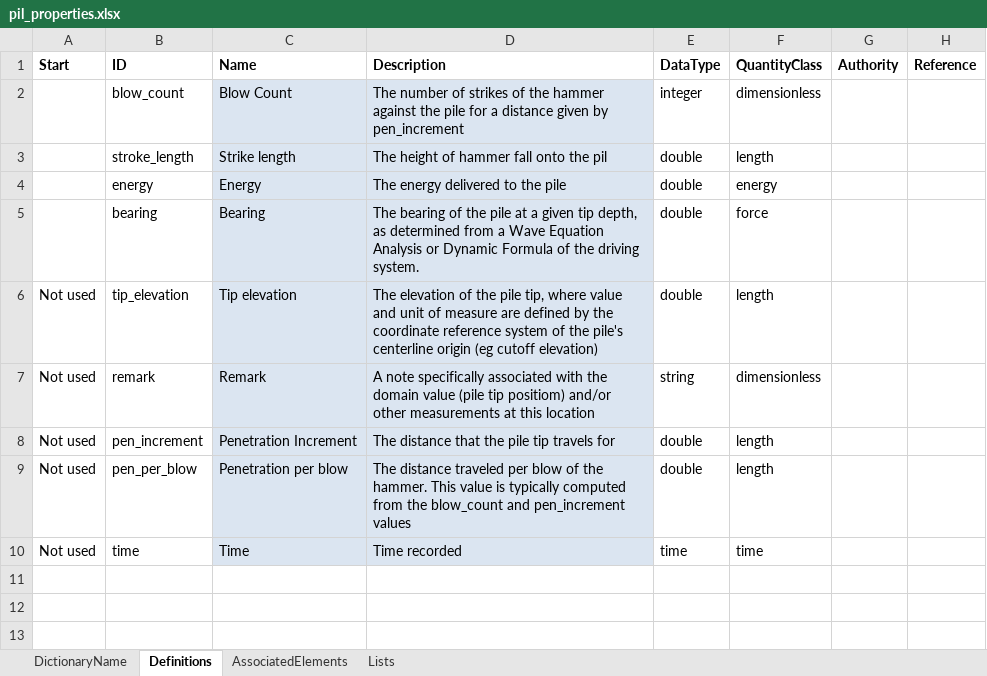
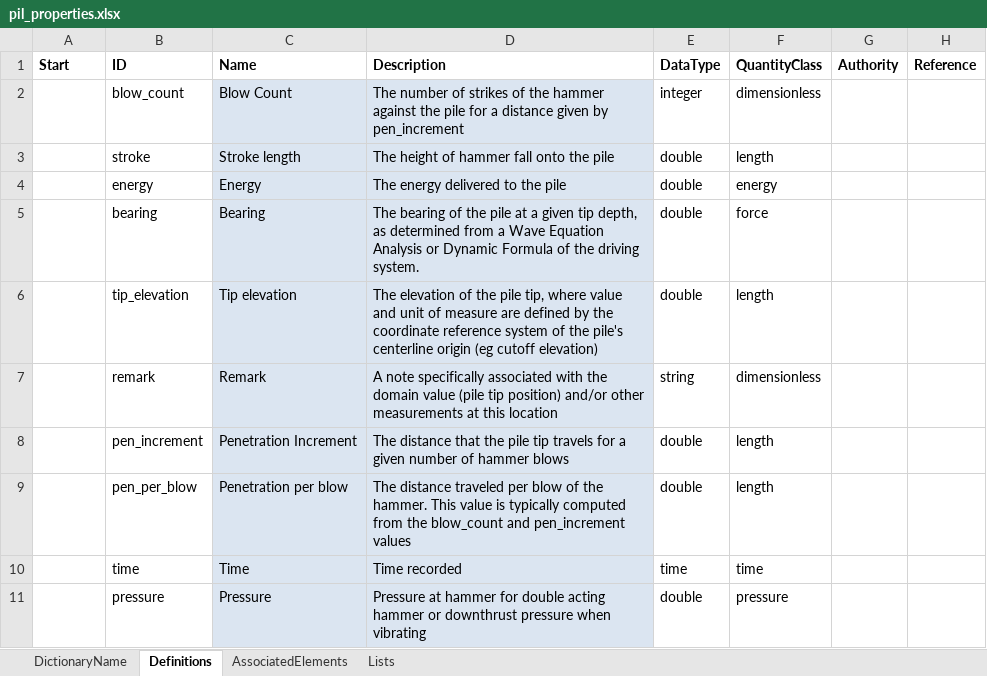
Before and after one commit to DIGGSml/def, an Excel workbook: Draft Excel Codelists/pil_properties.xlsx, sheet Definitions, drawn as a sheet; values as stored, in another font and other column widths than the file's, no borders; table styles not drawn; the diff names each change by its address in the sheet, - before the commit and + after, or states it on an @@ line.

```diff
--- a/Draft Excel Codelists/pil_properties.xlsx (sheet Definitions)
+++ b/Draft Excel Codelists/pil_properties.xlsx (sheet Definitions)
-B3 (ID): stroke_length
+B3 (ID): stroke
-C3 (Name): Strike length
+C3 (Name): Stroke length
-D3 (Description): The height of hammer fall onto the pil
+D3 (Description): The height of hammer fall onto the pile
-A6:A10 (Start): Not used
+A6:A10 (Start): (empty)
-D7 (Description): …(pile tip positiom) and/or other…
+D7 (Description): …(pile tip position) and/or other…
-D8 (Description): …travels for
+D8 (Description): …travels for a given number of hammer blows
+row 11:  | pressure | Pressure | Pressure at hammer for double acting hammer or downthrust pressure when vibrating | double | pressure
```
Also changed, not shown: sheet AssociatedElements, formulas that keep their value, Codelist Excel Files and Conversion Templates to XML/properties.xlsx, Codelist Excel Files and Conversion Templates to XML/triaxType.xlsx.
